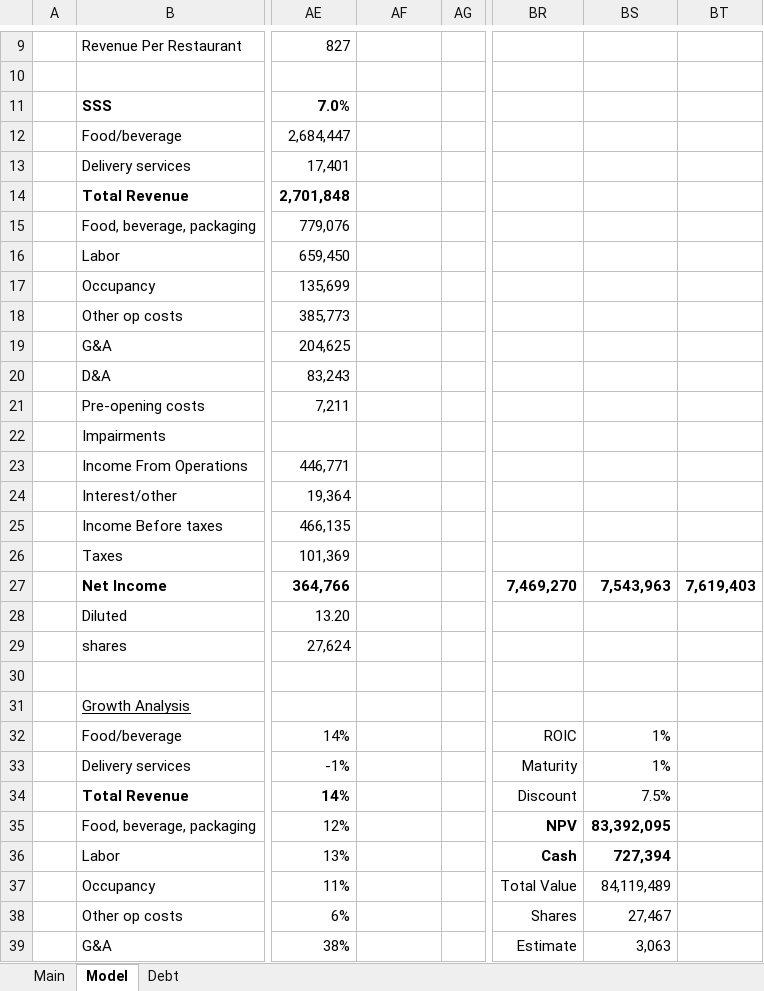
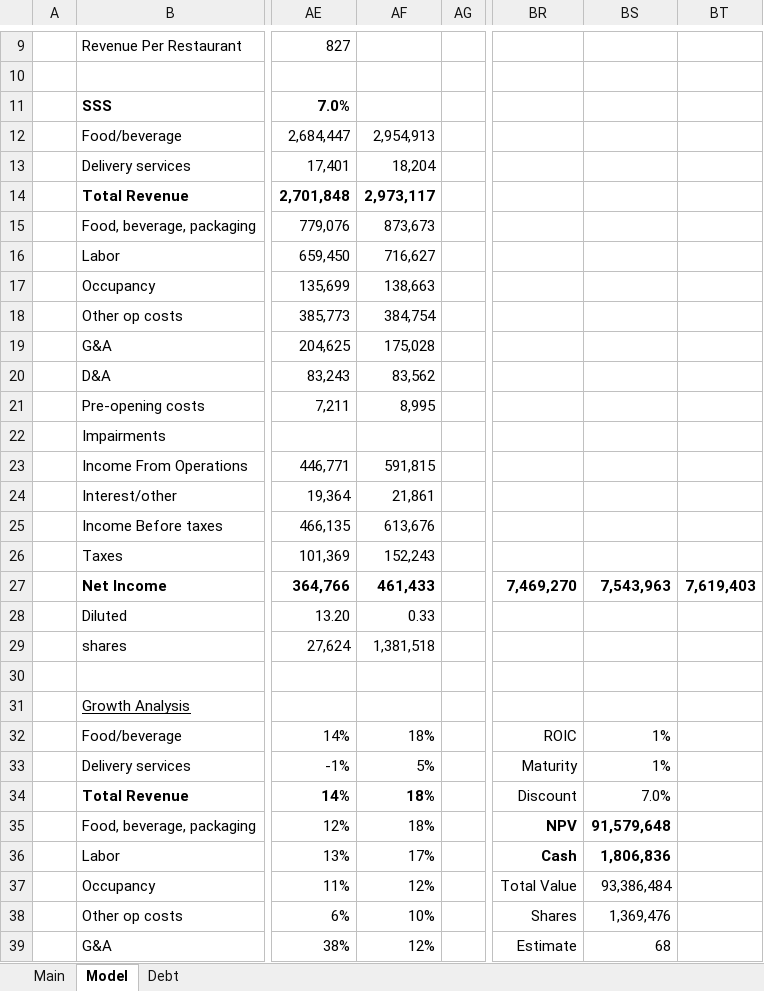
Before and after one commit to jameelbrannon/EquityResearch, an Excel workbook: CMG.xlsx, sheet Model, drawn as a sheet; only a part is shown, gaps mark what is left out; values as stored, in another font and other column widths than the file's, no borders; charts and pictures and conditional formats not drawn; the diff covers the shown part only; the diff names each change by its address in the sheet, - before the commit and + after, or states it on an @@ line.

Commit message:
updated model

```diff
--- a/CMG.xlsx (sheet Model)
+++ b/CMG.xlsx (sheet Model)
-AF12: (empty)
+AF12: 2,954,913
-AF13: (empty)
+AF13: 18,204
-AF14: (empty)
+AF14: 2,973,117
-AF15: (empty)
+AF15: 873,673
-AF16: (empty)
+AF16: 716,627
-AF17: (empty)
+AF17: 138,663
-AF18: (empty)
+AF18: 384,754
-AF19: (empty)
+AF19: 175,028
-AF20: (empty)
+AF20: 83,562
-AF21: (empty)
+AF21: 8,995
-AF23: (empty)
+AF23: 591,815
-AF24: (empty)
+AF24: 21,861
-AF25: (empty)
+AF25: 613,676
-AF26: (empty)
+AF26: 152,243
-AF27: (empty)
+AF27: 461,433
-AF28: (empty)
+AF28: 0.33
-AF29: (empty)
+AF29: 1,381,518
-AF32: (empty)
+AF32: 18%
-AF33: (empty)
+AF33: 5%
-AF34:AF35: (empty)
+AF34:AF35: 18%
-BS34: 7.5%
+BS34: 7.0%
-BS35: 83,392,095
+BS35: 91,579,648
-AF36: (empty)
+AF36: 17%
-BS36: 727,394
+BS36: 1,806,836
-AF37: (empty)
+AF37: 12%
-BS37: 84,119,489
+BS37: 93,386,484
-AF38: (empty)
+AF38: 10%
-BS38: 27,467
+BS38: 1,369,476
-AF39: (empty)
+AF39: 12%
-BS39: 3,063
+BS39: 68
```
Also changed, not shown: 48 edited cells elsewhere in this sheet, sheet Main, charts or pictures.
